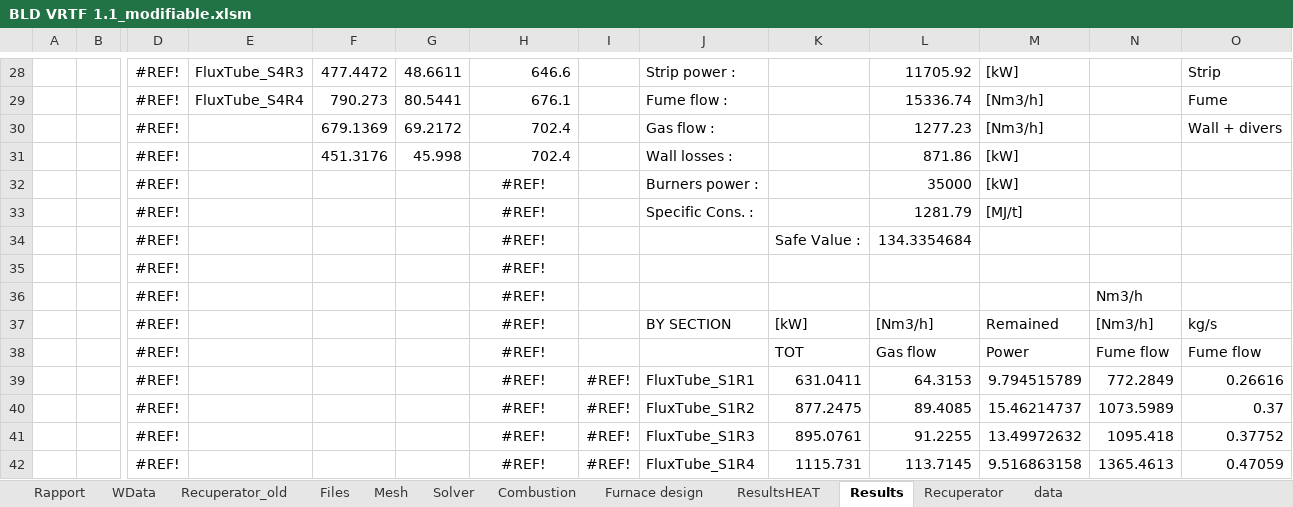
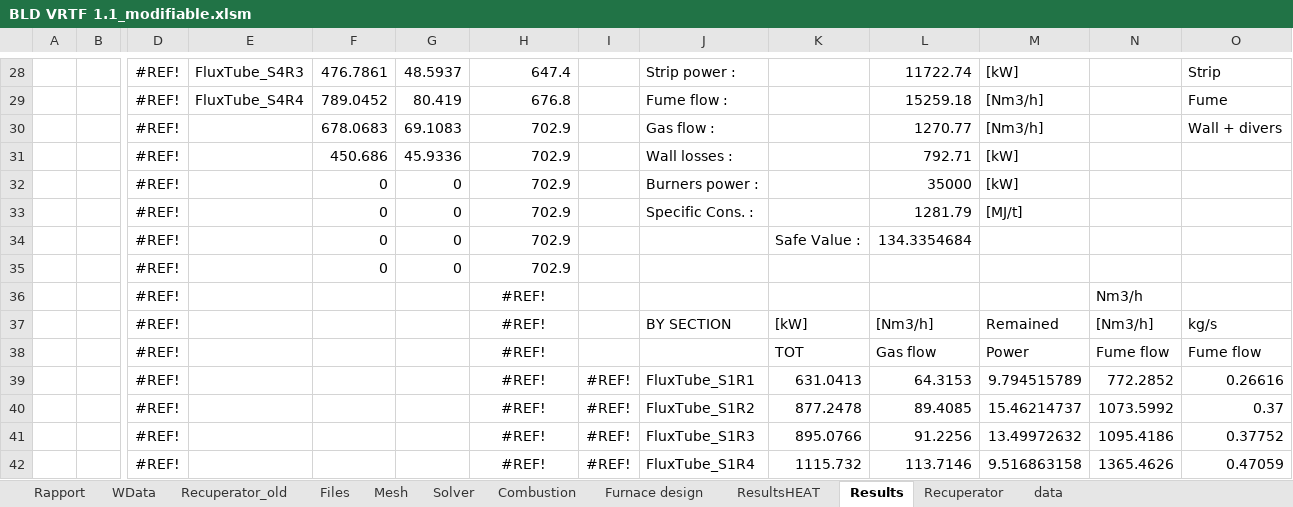
Before and after one commit to duboyfoot/vrtf, an Excel workbook: BLD VRTF 1.1_modifiable.xlsm, sheet Results, drawn as a sheet; only a part is shown, gaps mark what is left out; values as stored, in another font and other column widths than the file's, no borders; removed rows and columns are numbered as before the commit, all else as after; rows hold the shown columns only; the diff covers the shown part only; the diff names each change by its address in the sheet, - before the commit and + after, or states it on an @@ line.

```diff
--- a/BLD VRTF 1.1_modifiable.xlsm (sheet Results)
+++ b/BLD VRTF 1.1_modifiable.xlsm (sheet Results)
-F28: 477.4472
+F28: 476.7861
-G28: 48.6611
+G28: 48.5937
-H28: 646.6
+H28: 647.4
-L28: 11705.92
+L28: 11722.74
-F29: 790.273
+F29: 789.0452
-G29: 80.5441
+G29: 80.419
-H29: 676.1
+H29: 676.8
-L29: 15336.74
+L29: 15259.18
-F30: 679.1369
+F30: 678.0683
-G30: 69.2172
+G30: 69.1083
-H30:H31: 702.4
+H30:H31: 702.9
-L30: 1277.23
+L30: 1270.77
-F31: 451.3176
+F31: 450.686
-G31: 45.998
+G31: 45.9336
-L31: 871.86
+L31: 792.71
-F32:F34: (empty)
+F32:F34: 0
-G32:G34: (empty)
+G32:G34: 0
-H32:H34: #REF!
+H32:H34: 702.9
-H32:H34 alignment: center
+H32:H34 alignment: right
-row 35:  |  | #REF! |  |  |  | #REF!
+row 35:  |  | #REF! |  | 0 | 0 | 702.9
-K39: 631.0411
+K39: 631.0413
-N39: 772.2849
+N39: 772.2852
-K40: 877.2475
+K40: 877.2478
-N40: 1073.5989
+N40: 1073.5992
-K41: 895.0761
+K41: 895.0766
-L41: 91.2255
+L41: 91.2256
-N41: 1095.418
+N41: 1095.4186
-K42: 1115.731
+K42: 1115.732
-L42: 113.7145
+L42: 113.7146
-N42: 1365.4613
+N42: 1365.4626
```
Also changed, not shown: 4 added rows, 4 removed rows and 78 edited cells elsewhere in this sheet, sheet Rapport, sheet Furnace design, sheet ResultsHEAT, 1 other file.
